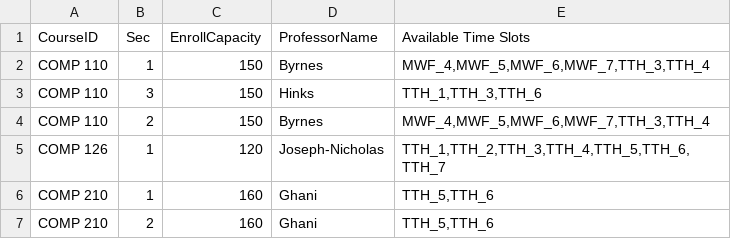
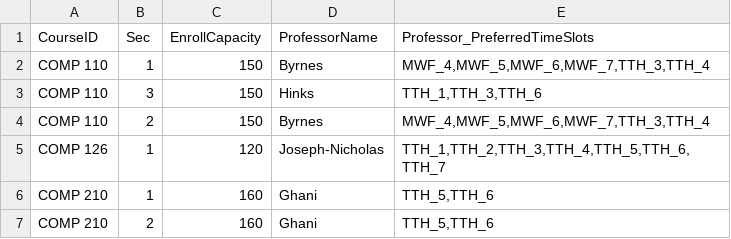
Before and after one commit to hashunc/UNC-CS-Course-Scheduling-mk2, a CSV file: data/CSV/merged_assignments_with_time_slots.csv, drawn as a sheet; only a part is shown.

```diff
--- a/data/CSV/merged_assignments_with_time_slots.csv
+++ b/data/CSV/merged_assignments_with_time_slots.csv
@@ -1,2 +1,2 @@
-CourseID,Sec,EnrollCapacity,ProfessorName,Available Time Slots
+CourseID,Sec,EnrollCapacity,ProfessorName,Professor_PreferredTimeSlots
 COMP 110,1,150,Byrnes,"MWF_4,MWF_5,MWF_6,MWF_7,TTH_3,TTH_4"
```
Also changed, not shown: data/CSV/schedule_output.csv, 3 other files.
